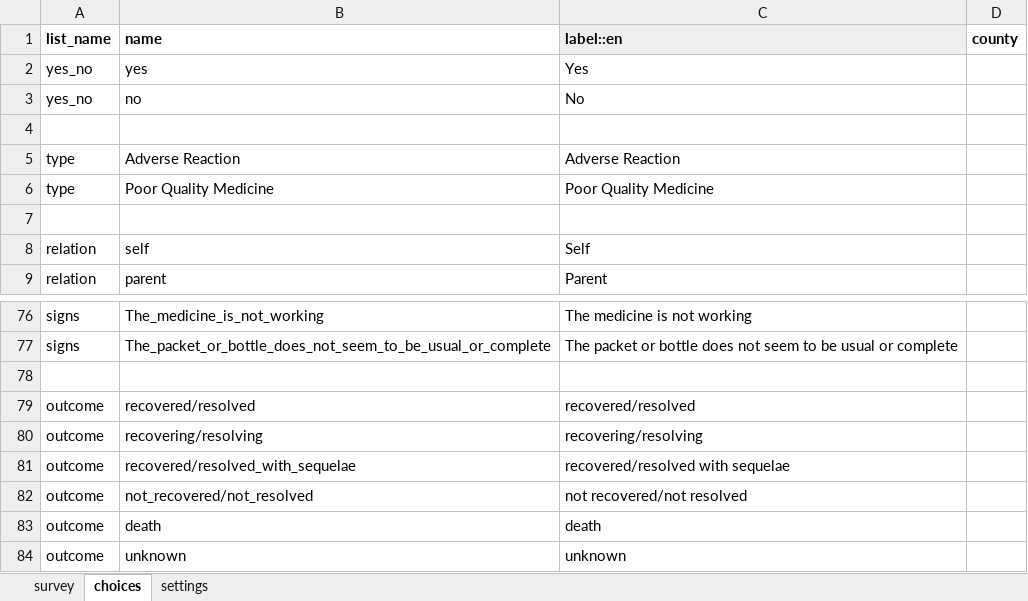
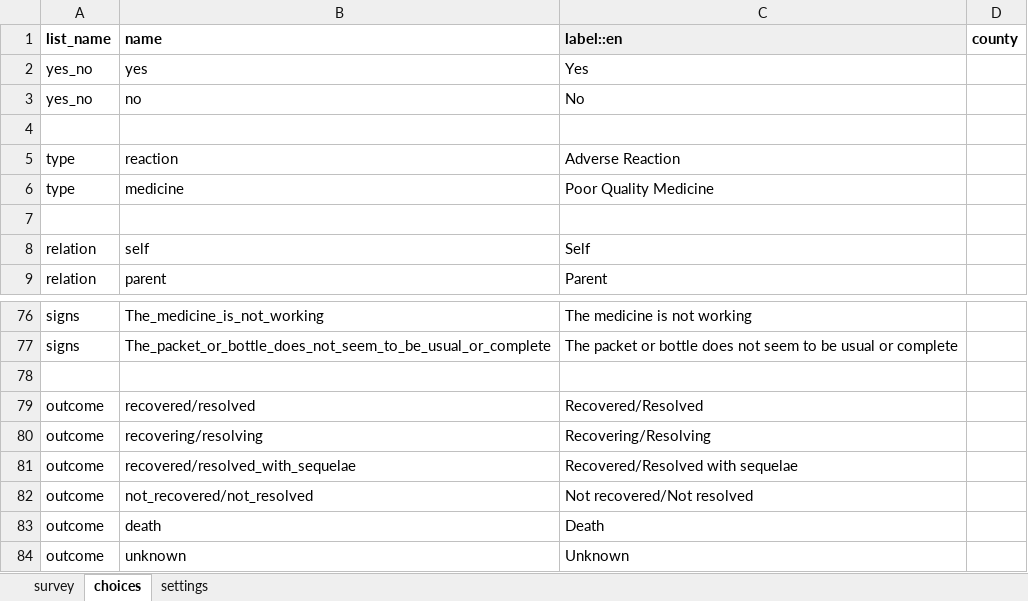
Before and after one commit to IntelliSOFT-Consulting/cht_pvers, an Excel workbook: forms/app/padr.xlsx, sheet choices, drawn as a sheet; only a part is shown, gaps mark what is left out; values as stored, in another font and other column widths than the file's, no borders; charts and pictures not drawn; the diff names each change by its address in the sheet, - before the commit and + after, or states it on an @@ line.

```diff
--- a/forms/app/padr.xlsx (sheet choices)
+++ b/forms/app/padr.xlsx (sheet choices)
-B5 (name): Adverse Reaction
+B5 (name): reaction
-B6 (name): Poor Quality Medicine
+B6 (name): medicine
-C79 (label::en): recovered/resolved
+C79 (label::en): Recovered/Resolved
-C80 (label::en): recovering/resolving
+C80 (label::en): Recovering/Resolving
-C81 (label::en): recovered/resolved with sequelae
+C81 (label::en): Recovered/Resolved with sequelae
-C82 (label::en): not recovered/not resolved
+C82 (label::en): Not recovered/Not resolved
-C83 (label::en): death
+C83 (label::en): Death
-C84 (label::en): unknown
+C84 (label::en): Unknown
```
Also changed, not shown: sheet survey, sheet settings.
